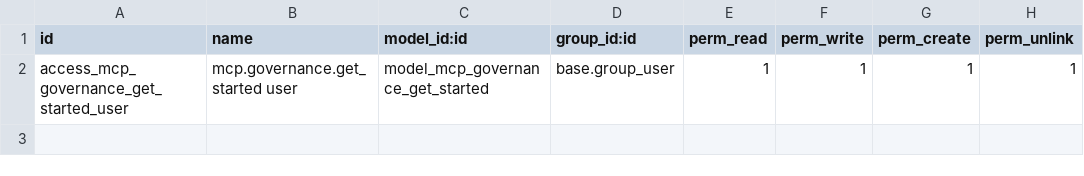
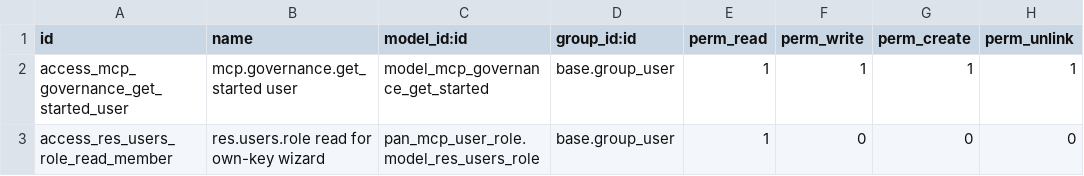
Before and after one commit to pantalytics/odoo-mcp-pro-governance, a CSV file: pan_mcp_pro_governance/security/ir.model.access.csv, drawn as a sheet.

```diff
--- a/pan_mcp_pro_governance/security/ir.model.access.csv
+++ b/pan_mcp_pro_governance/security/ir.model.access.csv
@@ -2 +2,2 @@ id,name,model_id:id,group_id:id,perm_read,perm_write,perm_create,perm_unlink
 access_mcp_governance_get_started_user,mcp.governance.get_started user,model_mcp_governance_get_started,base.group_user,1,1,1,1
+access_res_users_role_read_member,res.users.role read for own-key wizard,pan_mcp_user_role.model_res_users_role,base.group_user,1,0,0,0
```
Also changed, not shown: 2 other files.
